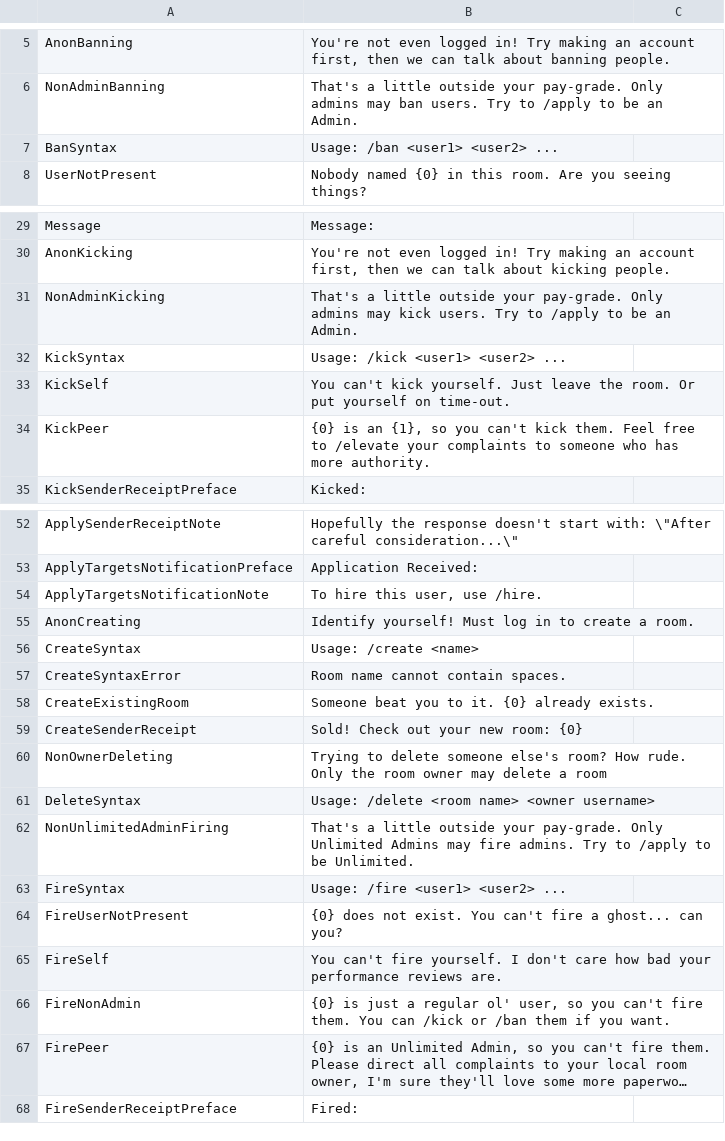
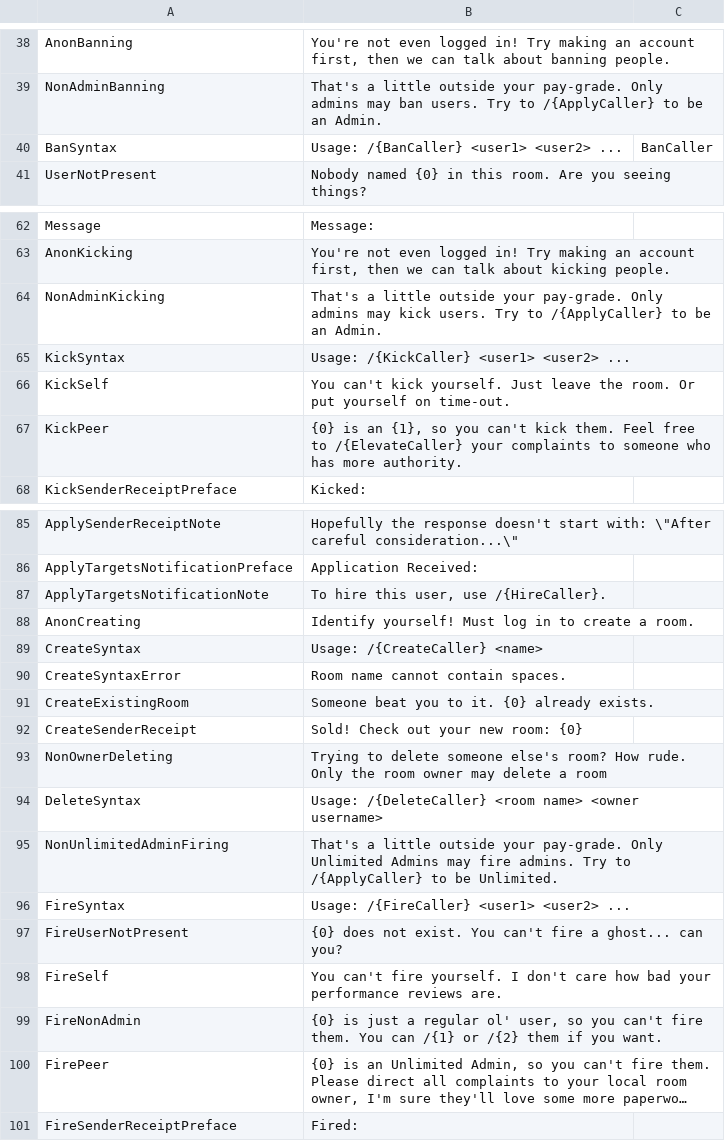
Before and after one commit to KenjiTakahashi-Rial/OBChat, a CSV file: OBChat/OB/strings/strings.csv, drawn as a sheet; only a part is shown, gaps mark what is left out; long unchanged cells end in …; addresses are those after the commit; the diff covers the shown part only; the diff names each change by its address in the sheet, - before the commit and + after, or states it on an @@ line.

Commit message:
Moved command callers and manual entries to StringId

```diff
--- a/OBChat/OB/strings/strings.csv
+++ b/OBChat/OB/strings/strings.csv
-B39: …Try to /apply to be…
+B39: …Try to /{ApplyCaller} to be…
-B40: Usage: /ban <user1> <user2> ...
+B40: Usage: /{BanCaller} <user1> <user2> ...
-C40: (empty)
+C40: BanCaller
-B64: …Try to /apply to be…
+B64: …Try to /{ApplyCaller} to be…
-B65: Usage: /kick <user1> <user2> ...
+B65: Usage: /{KickCaller} <user1> <user2> ...
-B67: …free to /elevate your complaints…
+B67: …free to /{ElevateCaller} your complaints…
-B87: To hire this user, use /hire.
+B87: To hire this user, use /{HireCaller}.
-B89: Usage: /create <name>
+B89: Usage: /{CreateCaller} <name>
-B94: Usage: /delete <room name>…
+B94: Usage: /{DeleteCaller} <room name>…
-B95: …Try to /apply to be…
+B95: …Try to /{ApplyCaller} to be…
-B96: Usage: /fire <user1> <user2> ...
+B96: Usage: /{FireCaller} <user1> <user2> ...
-B99: …You can /kick or /ban them if…
+B99: …You can /{1} or /{2} them if…
```
Also changed, not shown: 33 added rows and 10 edited cells elsewhere in this file, 13 other files.
